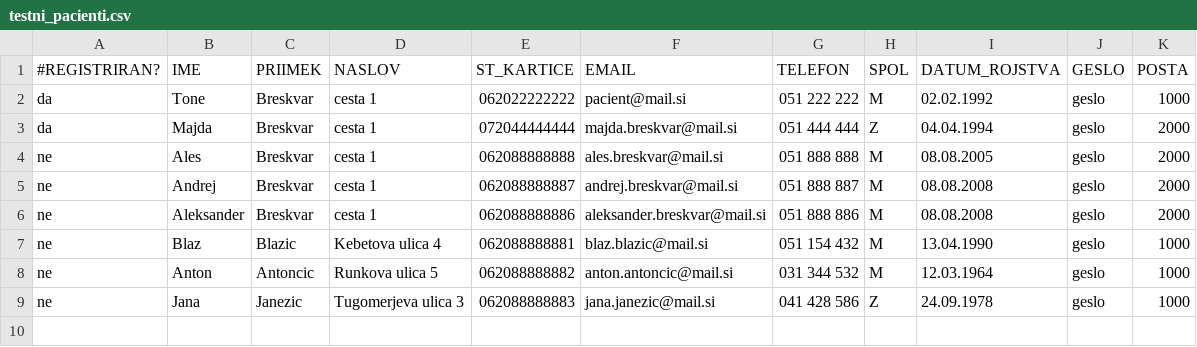
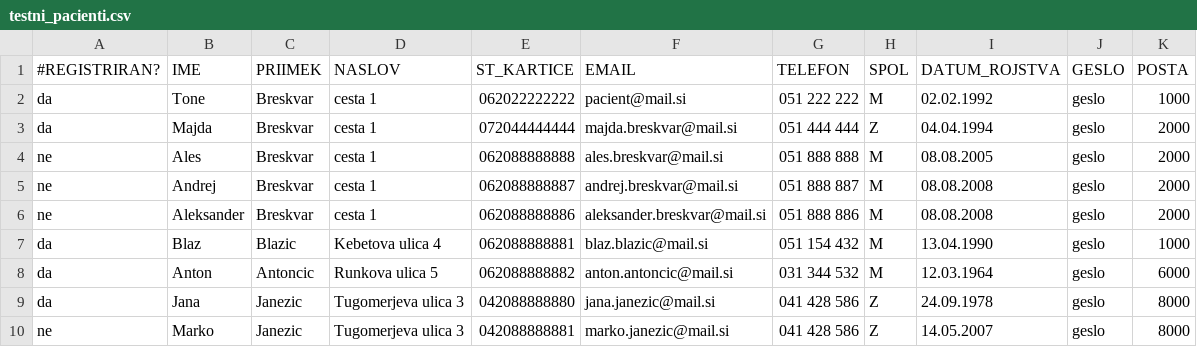
Before and after one commit to MaticBernik/Patronage, a CSV file: data_import/testni_pacienti.csv, drawn as a sheet.

```diff
--- a/data_import/testni_pacienti.csv
+++ b/data_import/testni_pacienti.csv
@@ -6,4 +6,5 @@ ne;Andrej;Breskvar;"cesta 1";062088888887;andrej.breskvar@mail.si;051 888 887;M;
 ne;Aleksander;Breskvar;"cesta 1";062088888886;aleksander.breskvar@mail.si;051 888 886;M;08.08.2008;geslo;2000
-ne;Blaz;Blazic;"Kebetova ulica 4";062088888881;blaz.blazic@mail.si;051 154 432;M;13.04.1990;geslo;1000
-ne;Anton;Antoncic;"Runkova ulica 5";062088888882;anton.antoncic@mail.si;031 344 532;M;12.03.1964;geslo;1000
-ne;Jana;Janezic;"Tugomerjeva ulica 3";062088888883;jana.janezic@mail.si;041 428 586;Z;24.09.1978;geslo;1000
+da;Blaz;Blazic;"Kebetova ulica 4";062088888881;blaz.blazic@mail.si;051 154 432;M;13.04.1990;geslo;1000
+da;Anton;Antoncic;"Runkova ulica 5";062088888882;anton.antoncic@mail.si;031 344 532;M;12.03.1964;geslo;6000
+da;Jana;Janezic;"Tugomerjeva ulica 3";042088888880;jana.janezic@mail.si;041 428 586;Z;24.09.1978;geslo;8000
+ne;Marko;Janezic;"Tugomerjeva ulica 3";042088888881;marko.janezic@mail.si;041 428 586;Z;14.05.2007;geslo;8000
```
Also changed, not shown: data_import/delovni_nalogi.csv, data_import/pacienti_na_DN.csv, 6 other files.
